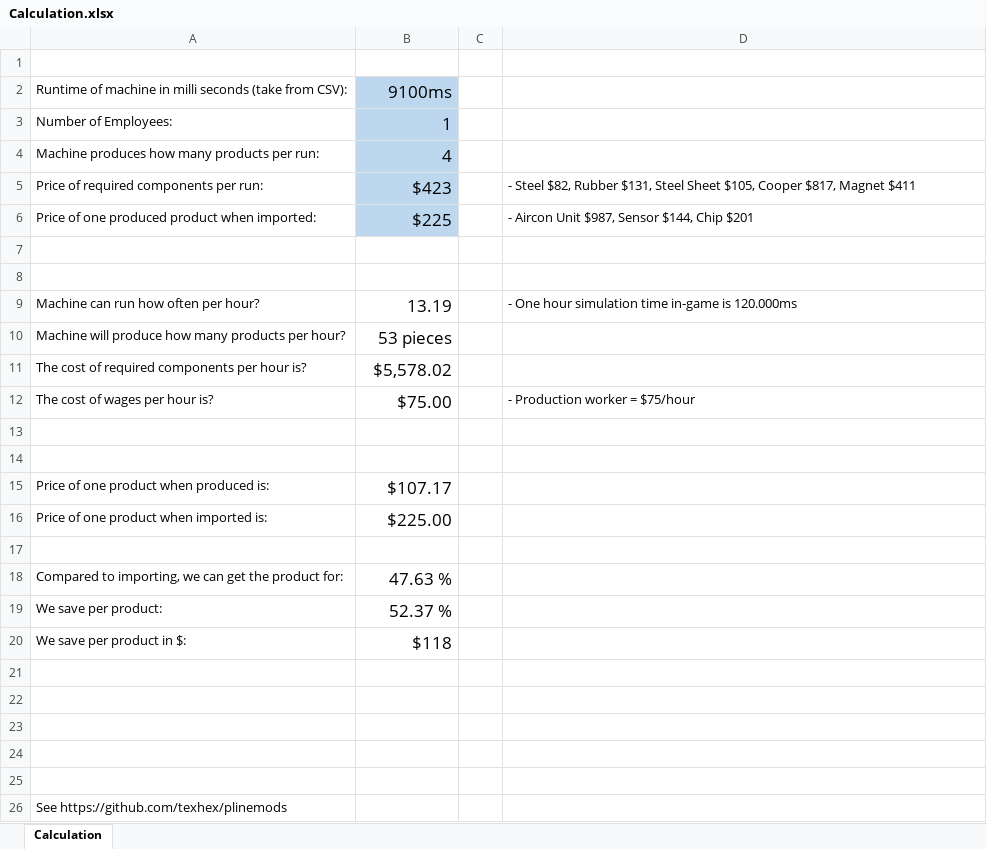
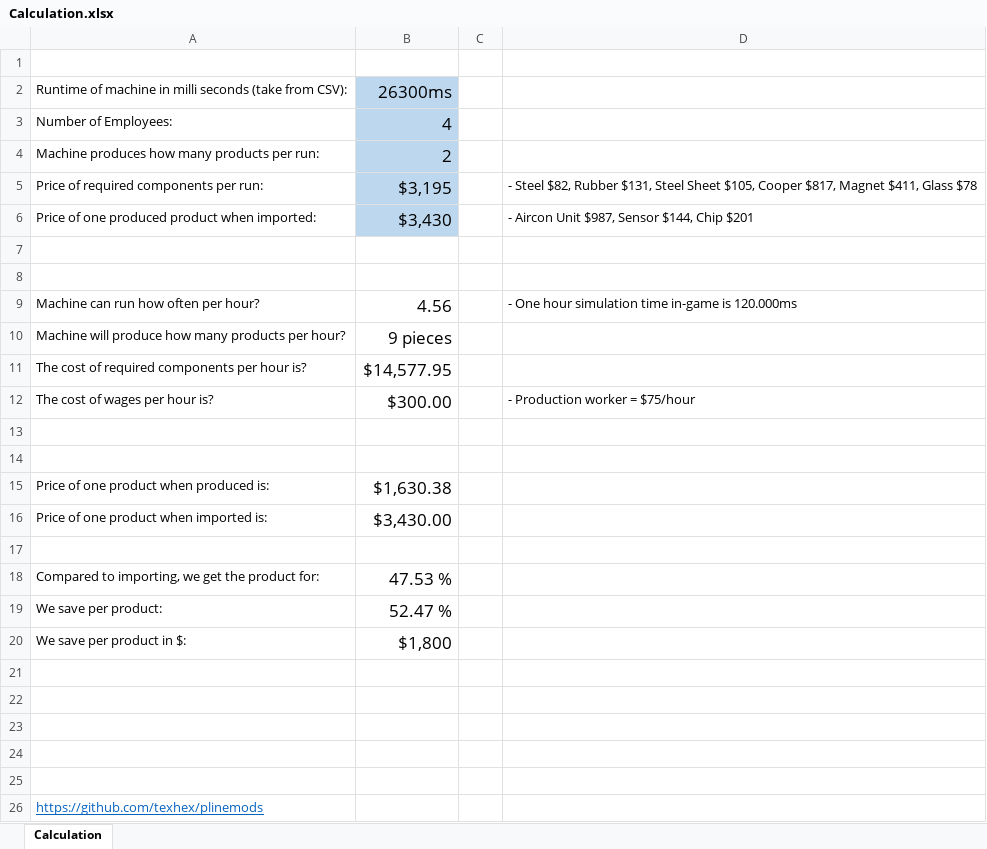
Before and after one commit to texhex/plinemods, an Excel workbook: etc/Calculation.xlsx, sheet Calculation, drawn as a sheet; values as stored, in another font and other column widths than the file's, no borders; removed rows and columns are numbered as before the commit, all else as after; the diff names each change by its address in the sheet, - before the commit and + after, or states it on an @@ line.

```diff
--- a/etc/Calculation.xlsx (sheet Calculation)
+++ b/etc/Calculation.xlsx (sheet Calculation)
-B2: 9100ms
+B2: 26300ms
-B3: 1
+B3: 4
-B4: 4
+B4: 2
-B5: $423
+B5: $3,195
-D5: …$817, Magnet $411
+D5: …$817, Magnet $411, Glass $78
-B6: $225
+B6: $3,430
-B9: 13.19
+B9: 4.56
-B10: 53 pieces
+B10: 9 pieces
-B11: $5,578.02
+B11: $14,577.95
-B12: $75.00
+B12: $300.00
-B15: $107.17
+B15: $1,630.38
-B16: $225.00
+B16: $3,430.00
-row 18: Compared to importing, we can get the product for: | 47.63 %
+row 18: Compared to importing, we get the product for: | 47.53 %
-B19: 52.37 %
+B19: 52.47 %
-B20: $118
+B20: $1,800
-A26: See https://github.com/texhex/plinemods
+A26: https://github.com/texhex/plinemods
@@ A26 underline: off → on, text colour: black → #0563C1 @@
```
Also changed, not shown: 1 other file.
